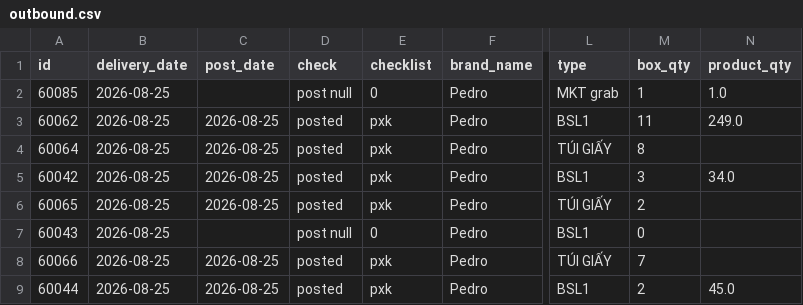
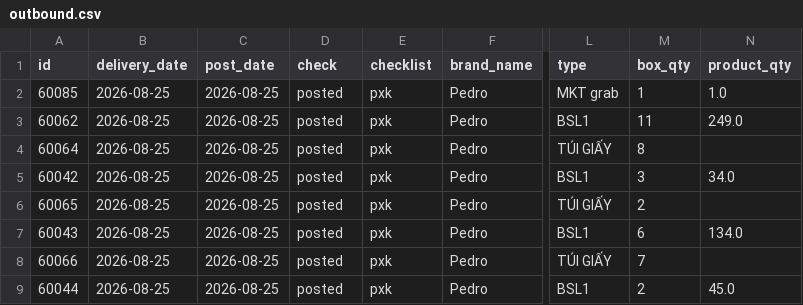
Before and after one commit to thuanmaison113-boop/report, a CSV file: outbound.csv, drawn as a sheet; only a part is shown, gaps mark what is left out; the diff covers the shown part only; the diff names each change by its address in the sheet, - before the commit and + after, or states it on an @@ line.

```diff
--- a/outbound.csv
+++ b/outbound.csv
-C2 (post_date): (empty)
+C2 (post_date): 2026-08-25
-D2 (check): post null
+D2 (check): posted
-E2 (checklist): 0
+E2 (checklist): pxk
-C7 (post_date): (empty)
+C7 (post_date): 2026-08-25
-D7 (check): post null
+D7 (check): posted
-E7 (checklist): 0
+E7 (checklist): pxk
-M7 (box_qty): 0
+M7 (box_qty): 6
-N7 (product_qty): (empty)
+N7 (product_qty): 134.0
```
Also changed, not shown: 9 added rows and 1 edited cell elsewhere in this file.
